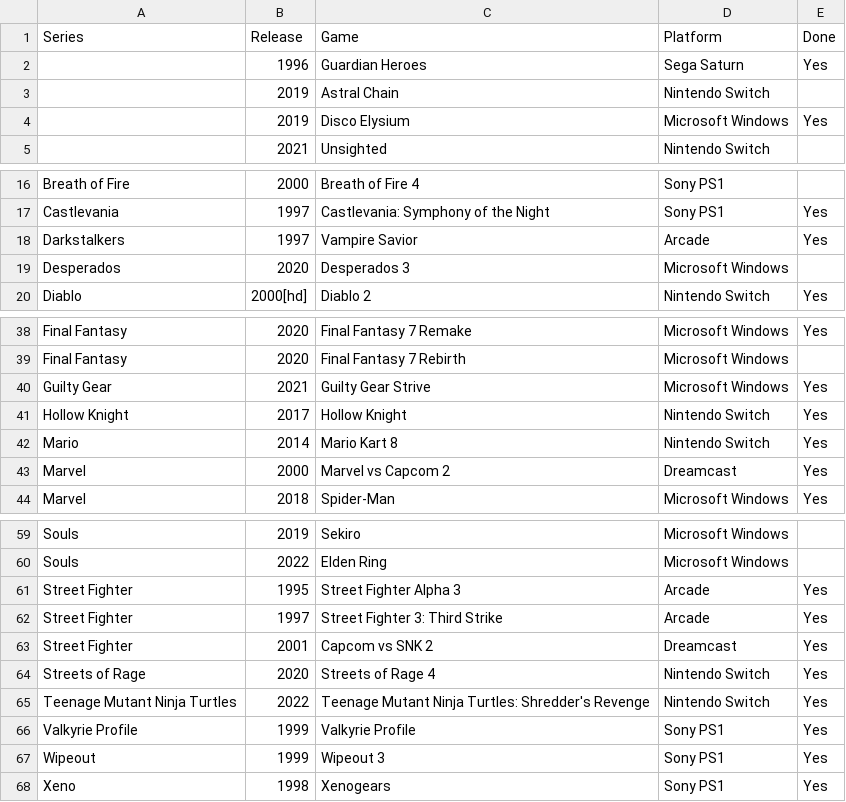
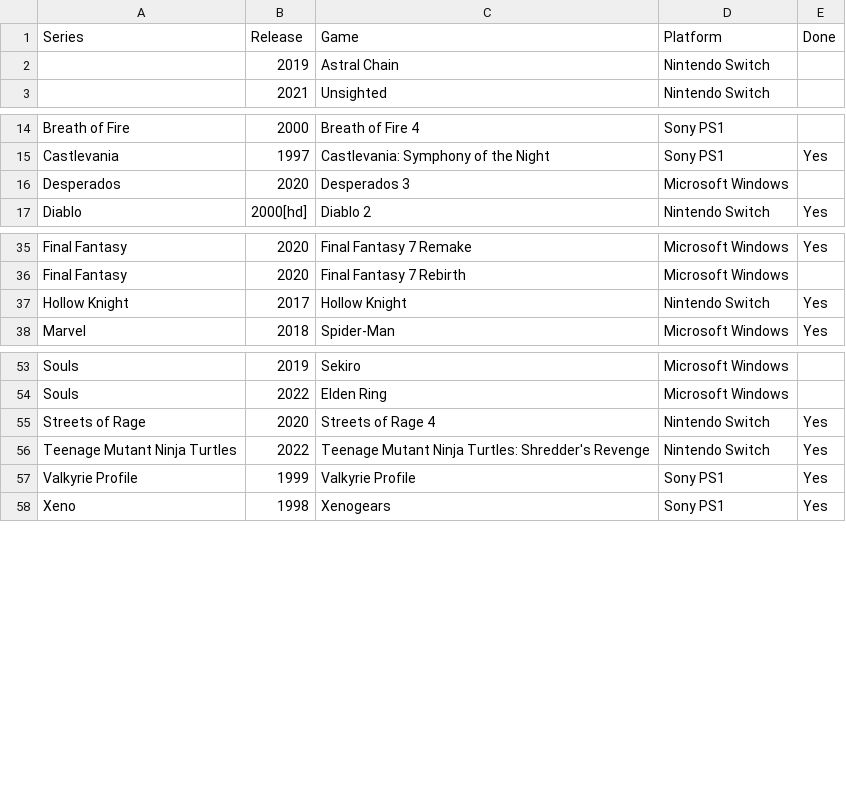
Before and after one commit to seriouslyunderappreciated/seriouslyunderappreciated.github.io, a CSV file: resources/collection.csv, drawn as a sheet; only a part is shown, gaps mark what is left out; the diff covers the shown part only.

Commit message:
Update collection.csv

```diff
--- a/resources/collection.csv
+++ b/resources/collection.csv
@@ -1,5 +1,3 @@
 Series,Release,Game,Platform,Done
-,1996,Guardian Heroes,Sega Saturn,Yes
 ,2019,Astral Chain,Nintendo Switch,
-,2019,Disco Elysium,Microsoft Windows,Yes
 ,2021,Unsighted,Nintendo Switch,
@@ -17,3 +15,2 @@ Breath of Fire,2000,Breath of Fire 4,Sony PS1,
 Castlevania,1997,Castlevania: Symphony of the Night,Sony PS1,Yes
-Darkstalkers,1997,Vampire Savior,Arcade,Yes
 Desperados,2020,Desperados 3,Microsoft Windows,
@@ -39,6 +36,3 @@ Final Fantasy,2020,Final Fantasy 7 Remake,Microsoft Windows,Yes
 Final Fantasy,2020,Final Fantasy 7 Rebirth,Microsoft Windows,
-Guilty Gear,2021,Guilty Gear Strive,Microsoft Windows,Yes
 Hollow Knight,2017,Hollow Knight,Nintendo Switch,Yes
-Mario,2014,Mario Kart 8,Nintendo Switch,Yes
-Marvel,2000,Marvel vs Capcom 2,Dreamcast,Yes
 Marvel,2018,Spider-Man,Microsoft Windows,Yes
@@ -60,5 +54,2 @@ Souls,2019,Sekiro,Microsoft Windows,
 Souls,2022,Elden Ring,Microsoft Windows,
-Street Fighter,1995,Street Fighter Alpha 3,Arcade,Yes
-Street Fighter,1997,Street Fighter 3: Third Strike,Arcade,Yes
-Street Fighter,2001,Capcom vs SNK 2,Dreamcast,Yes
 Streets of Rage,2020,Streets of Rage 4,Nintendo Switch,Yes
@@ -66,3 +57,2 @@ Teenage Mutant Ninja Turtles,2022,Teenage Mutant Ninja Turtles: Shredder's Reven
 Valkyrie Profile,1999,Valkyrie Profile,Sony PS1,Yes
-Wipeout,1999,Wipeout 3,Sony PS1,Yes
 Xeno,1998,Xenogears,Sony PS1,Yes
```
Also changed, not shown: 1 removed row elsewhere in this file.
